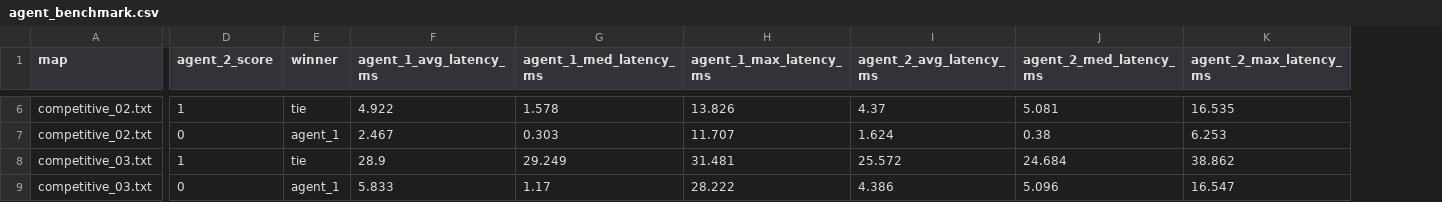
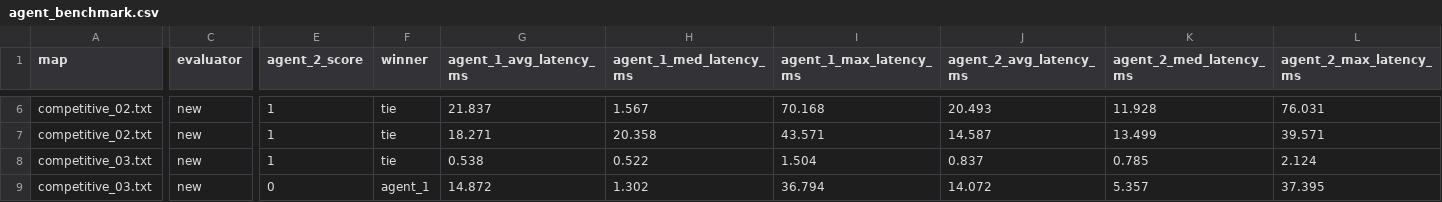
Before and after one commit to Thanh281105/intro-to-ai, a CSV file: experiments/results/agent_benchmark.csv, drawn as a sheet; only a part is shown, gaps mark what is left out; addresses are those after the commit; the diff covers the shown part only; the diff names each change by its address in the sheet, - before the commit and + after, or states it on an @@ line.

```diff
--- a/experiments/results/agent_benchmark.csv
+++ b/experiments/results/agent_benchmark.csv
+column C (evaluator), rows 6-9: all new
-G6 (agent_1_avg_latency_ms): 4.922
+G6 (agent_1_avg_latency_ms): 21.837
-H6 (agent_1_med_latency_ms): 1.578
+H6 (agent_1_med_latency_ms): 1.567
-I6 (agent_1_max_latency_ms): 13.826
+I6 (agent_1_max_latency_ms): 70.168
-J6 (agent_2_avg_latency_ms): 4.37
+J6 (agent_2_avg_latency_ms): 20.493
-K6 (agent_2_med_latency_ms): 5.081
+K6 (agent_2_med_latency_ms): 11.928
-L6 (agent_2_max_latency_ms): 16.535
+L6 (agent_2_max_latency_ms): 76.031
-E7 (agent_2_score): 0
+E7 (agent_2_score): 1
-F7 (winner): agent_1
+F7 (winner): tie
-G7 (agent_1_avg_latency_ms): 2.467
+G7 (agent_1_avg_latency_ms): 18.271
-H7 (agent_1_med_latency_ms): 0.303
+H7 (agent_1_med_latency_ms): 20.358
-I7 (agent_1_max_latency_ms): 11.707
+I7 (agent_1_max_latency_ms): 43.571
-J7 (agent_2_avg_latency_ms): 1.624
+J7 (agent_2_avg_latency_ms): 14.587
-K7 (agent_2_med_latency_ms): 0.38
+K7 (agent_2_med_latency_ms): 13.499
-L7 (agent_2_max_latency_ms): 6.253
+L7 (agent_2_max_latency_ms): 39.571
-G8 (agent_1_avg_latency_ms): 28.9
+G8 (agent_1_avg_latency_ms): 0.538
-H8 (agent_1_med_latency_ms): 29.249
+H8 (agent_1_med_latency_ms): 0.522
-I8 (agent_1_max_latency_ms): 31.481
+I8 (agent_1_max_latency_ms): 1.504
-J8 (agent_2_avg_latency_ms): 25.572
+J8 (agent_2_avg_latency_ms): 0.837
-K8 (agent_2_med_latency_ms): 24.684
+K8 (agent_2_med_latency_ms): 0.785
-L8 (agent_2_max_latency_ms): 38.862
+L8 (agent_2_max_latency_ms): 2.124
-G9 (agent_1_avg_latency_ms): 5.833
+G9 (agent_1_avg_latency_ms): 14.872
-H9 (agent_1_med_latency_ms): 1.17
+H9 (agent_1_med_latency_ms): 1.302
-I9 (agent_1_max_latency_ms): 28.222
+I9 (agent_1_max_latency_ms): 36.794
-J9 (agent_2_avg_latency_ms): 4.386
+J9 (agent_2_avg_latency_ms): 14.072
-K9 (agent_2_med_latency_ms): 5.096
+K9 (agent_2_med_latency_ms): 5.357
-L9 (agent_2_max_latency_ms): 16.547
+L9 (agent_2_max_latency_ms): 37.395
```
Also changed, not shown: 149 edited cells elsewhere in this file, experiments/results/agent_benchmark_after.csv, experiments/results/agent_benchmark_before.csv, 8 other files.
